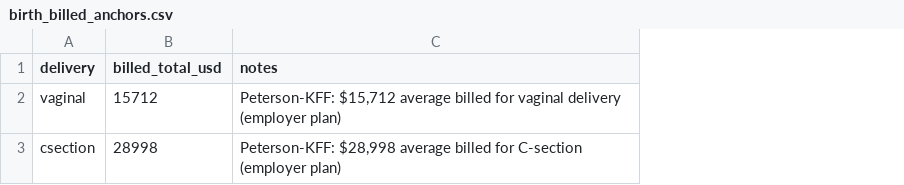
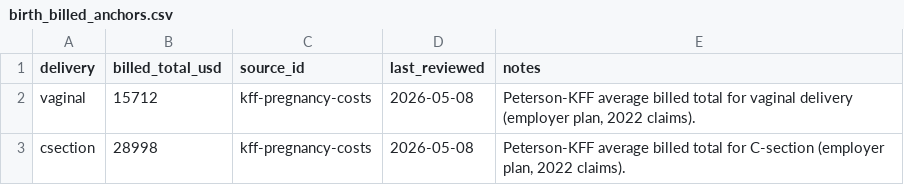
Before and after one commit to mlanon7/firstyearcost, a CSV file: public/data/birth_billed_anchors.csv, drawn as a sheet; addresses are those after the commit; the diff names each change by its address in the sheet, - before the commit and + after, or states it on an @@ line.

```diff
--- a/public/data/birth_billed_anchors.csv
+++ b/public/data/birth_billed_anchors.csv
+column C (source_id), rows 2-3: kff-pregnancy-costs | kff-pregnancy-costs
+column D (last_reviewed), rows 2-3: 2026-05-08 | 2026-05-08
-E2 (notes): Peterson-KFF: $15,712 average billed for vaginal delivery (employer plan)
+E2 (notes): Peterson-KFF average billed total for vaginal delivery (employer plan, 2022 claims).
-E3 (notes): Peterson-KFF: $28,998 average billed for C-section (employer plan)
+E3 (notes): Peterson-KFF average billed total for C-section (employer plan, 2022 claims).
```
Also changed, not shown: public/data/birth_oop_ranges.csv, 12 other files.
